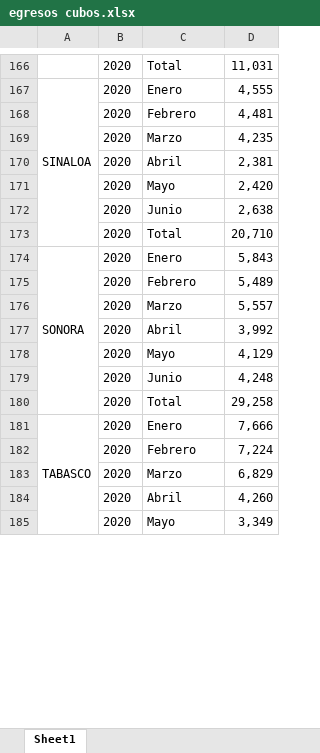
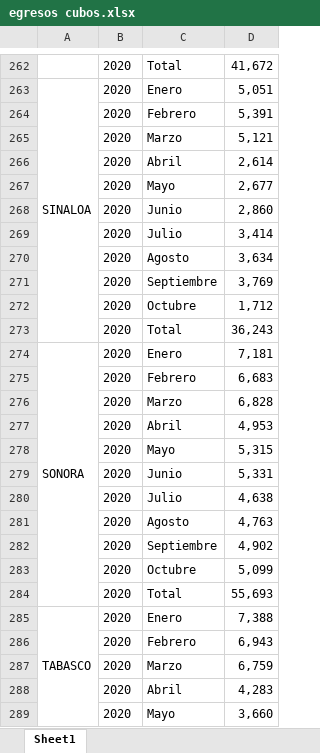
Before and after one commit to juandiazmart/personal_website, an Excel workbook: post/pronosticos-para-egresos-y-urgencias-hospitalarias-por-entidad-federativa/egresos cubos.xlsx, sheet Sheet1, drawn as a sheet; only a part is shown, gaps mark what is left out; values as stored, in another font and other column widths than the file's, no borders; addresses are those after the commit; the diff covers the shown part only; the diff names each change by its address in the sheet, - before the commit and + after, or states it on an @@ line.

```diff
--- a/post/pronosticos-para-egresos-y-urgencias-hospitalarias-por-entidad-federativa/egresos cubos.xlsx (sheet Sheet1)
+++ b/post/pronosticos-para-egresos-y-urgencias-hospitalarias-por-entidad-federativa/egresos cubos.xlsx (sheet Sheet1)
-D262: 11,031
+D262: 41,672
-D263: 4,555
+D263: 5,051
-D264: 4,481
+D264: 5,391
-D265: 4,235
+D265: 5,121
-D266: 2,381
+D266: 2,614
-D267: 2,420
+D267: 2,677
-D268: 2,638
+D268: 2,860
+row 269:  | 2020 | Julio | 3,414
+row 270:  | 2020 | Agosto | 3,634
+row 271:  | 2020 | Septiembre | 3,769
+row 272:  | 2020 | Octubre | 1,712
-D273: 20,710
+D273: 36,243
-D274: 5,843
+D274: 7,181
-D275: 5,489
+D275: 6,683
-D276: 5,557
+D276: 6,828
-D277: 3,992
+D277: 4,953
-D278: 4,129
+D278: 5,315
-D279: 4,248
+D279: 5,331
+row 280:  | 2020 | Julio | 4,638
+row 281:  | 2020 | Agosto | 4,763
+row 282:  | 2020 | Septiembre | 4,902
+row 283:  | 2020 | Octubre | 5,099
-D284: 29,258
+D284: 55,693
-D285: 7,666
+D285: 7,388
-D286: 7,224
+D286: 6,943
-D287: 6,829
+D287: 6,759
-D288: 4,260
+D288: 4,283
-D289: 3,349
+D289: 3,660
```
Also changed, not shown: other rows of this sheet, post/pronosticos-para-egresos-y-urgencias-hospitalarias-por-entidad-federativa/urgencias cubos.xlsx, 34 other files.
